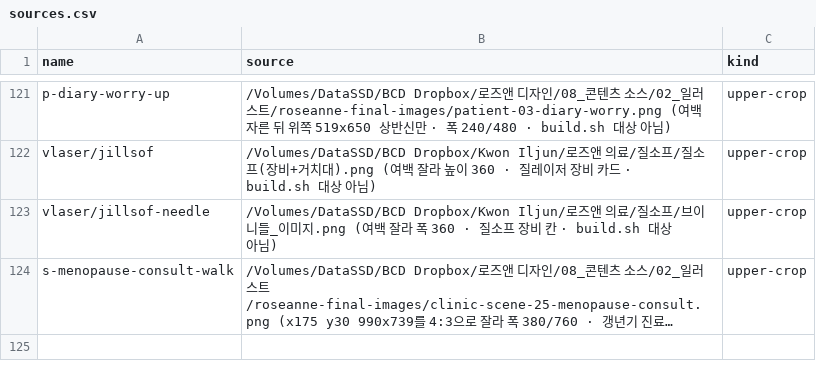
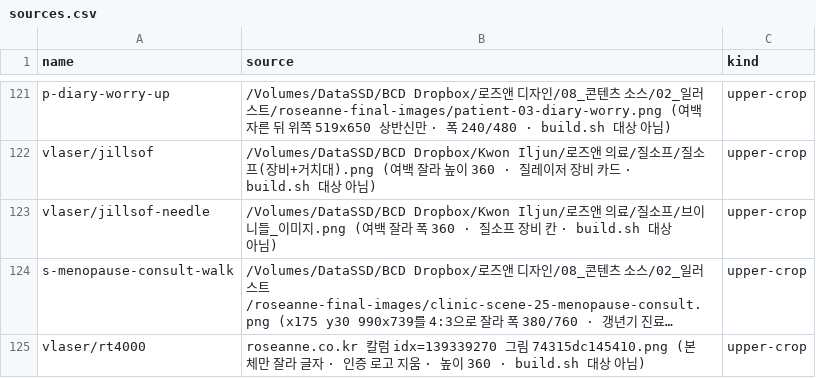
Before and after one commit to iljun-sys/roseanne-web-assets, a CSV file: sources.csv, drawn as a sheet; only a part is shown, gaps mark what is left out; long unchanged cells end in …; the diff names each change by its address in the sheet, - before the commit and + after, or states it on an @@ line.

Commit message:
RT-4000 장비 사진(vlaser/rt4000) 추가

```diff
--- a/sources.csv
+++ b/sources.csv
+row 125: vlaser/rt4000 | roseanne.co.kr 칼럼 idx=139339270 그림 74315dc145410.png (본체만 잘라 글자 · 인증 로고 지움 · 높이 360 · build.sh 대상 아님) | upper-crop
```
Also changed, not shown: 1 other file.
